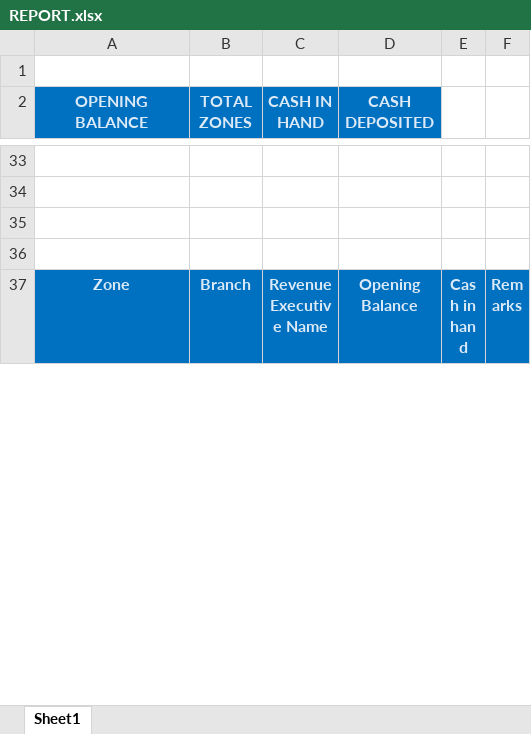
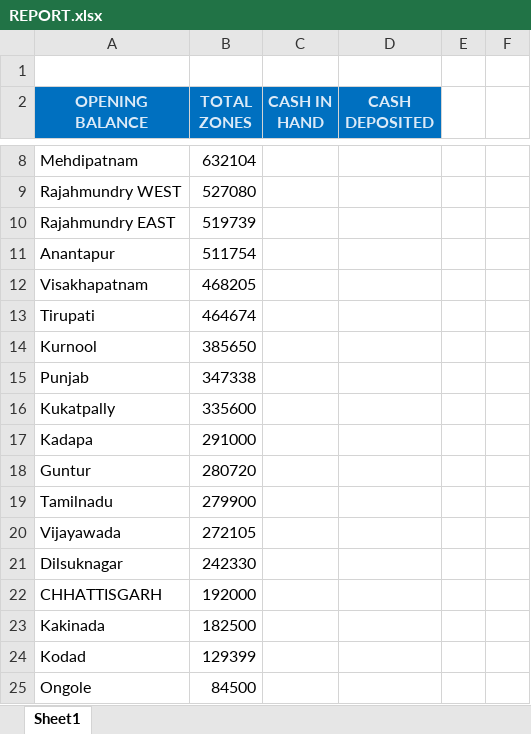
Before and after one commit to kalyanchowdary2942/Revenue-cash-dashboard, an Excel workbook: REPORT.xlsx, sheet Sheet1, drawn as a sheet; only a part is shown, gaps mark what is left out; the shorter side is filled out with more unchanged rows; values as stored, in another font and other column widths than the file's, no borders; addresses are those after the commit; the diff covers the shown part only; the diff names each change by its address in the sheet, - before the commit and + after, or states it on an @@ line.

```diff
--- a/REPORT.xlsx (sheet Sheet1)
+++ b/REPORT.xlsx (sheet Sheet1)
-row 8: (empty)
+row 8: Mehdipatnam | 632104
-row 9: (empty)
+row 9: Rajahmundry WEST | 527080
+row 10: Rajahmundry EAST | 519739
+row 11: Anantapur | 511754
+row 12: Visakhapatnam | 468205
+row 13: Tirupati | 464674
+row 14: Kurnool | 385650
+row 15: Punjab | 347338
+row 16: Kukatpally | 335600
+row 17: Kadapa | 291000
+row 18: Guntur | 280720
+row 19: Tamilnadu | 279900
+row 20: Vijayawada | 272105
+row 21: Dilsuknagar | 242330
+row 22: CHHATTISGARH | 192000
+row 23: Kakinada | 182500
+row 24: Kodad | 129399
+row 25: Ongole | 84500
```
Also changed, not shown: 14 added rows, 31 removed rows, 4 edited cells and cell formats elsewhere in this sheet.
